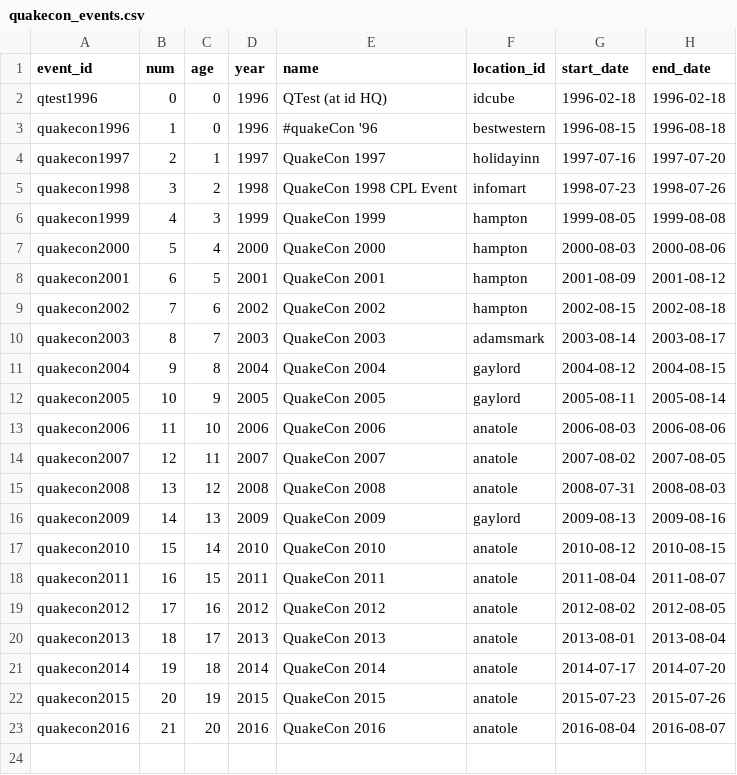
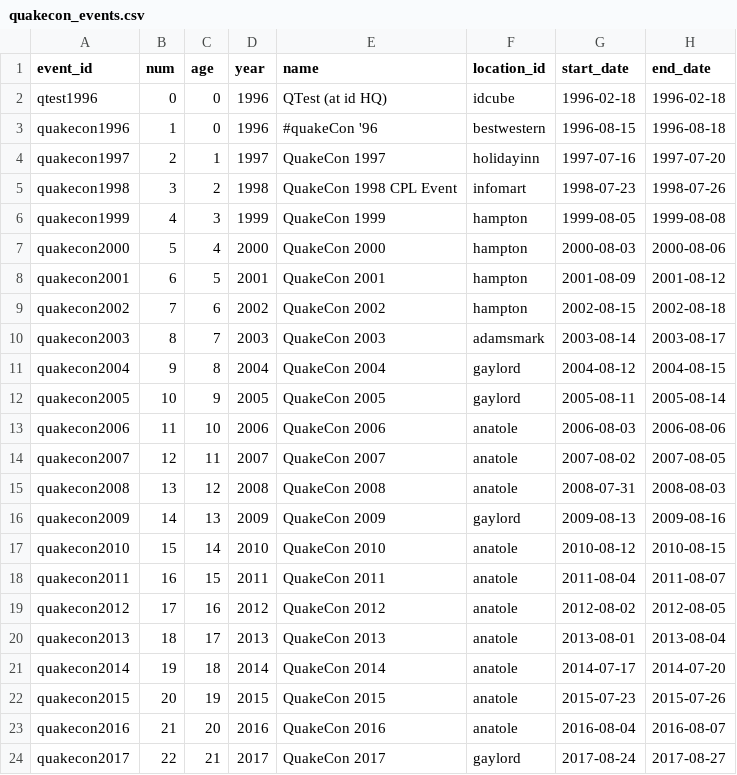
Before and after one commit to okzach/qconomicon-datasets, a CSV file: datasets/quakecon/quakecon_events.csv, drawn as a sheet.

Commit message:
Added QuakeCon 2017 info

```diff
--- a/datasets/quakecon/quakecon_events.csv
+++ b/datasets/quakecon/quakecon_events.csv
@@ -23 +23,2 @@ quakecon2015,20,19,2015,QuakeCon 2015,anatole,2015-07-23,2015-07-26
 quakecon2016,21,20,2016,QuakeCon 2016,anatole,2016-08-04,2016-08-07
+quakecon2017,22,21,2017,QuakeCon 2017,gaylord,2017-08-24,2017-08-27
```
